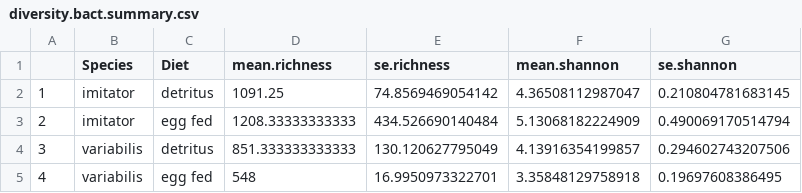
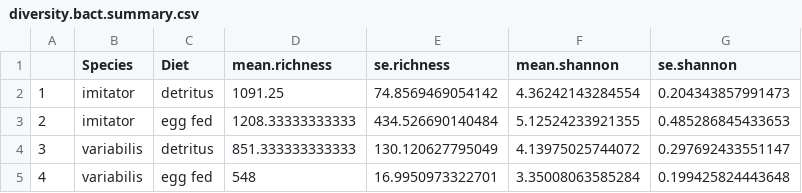
Before and after one commit to PeraltaLab/TadpoleMicrobiomes, a CSV file: data/diversity.bact.summary.csv, drawn as a sheet.

```diff
--- a/data/diversity.bact.summary.csv
+++ b/data/diversity.bact.summary.csv
@@ -1,5 +1,5 @@
 "","Species","Diet","mean.richness","se.richness","mean.shannon","se.shannon"
-"1","imitator","detritus",1091.25,74.8569469054142,4.36508112987047,0.210804781683145
-"2","imitator","egg fed",1208.33333333333,434.526690140484,5.13068182224909,0.490069170514794
-"3","variabilis","detritus",851.333333333333,130.120627795049,4.13916354199857,0.294602743207506
-"4","variabilis","egg fed",548,16.9950973322701,3.35848129758918,0.19697608386495
+"1","imitator","detritus",1091.25,74.8569469054142,4.36242143284554,0.204343857991473
+"2","imitator","egg fed",1208.33333333333,434.526690140484,5.12524233921355,0.485286845433653
+"3","variabilis","detritus",851.333333333333,130.120627795049,4.13975025744072,0.297692433551147
+"4","variabilis","egg fed",548,16.9950973322701,3.35008063585284,0.199425824443648
```
Also changed, not shown: 13 other files.
